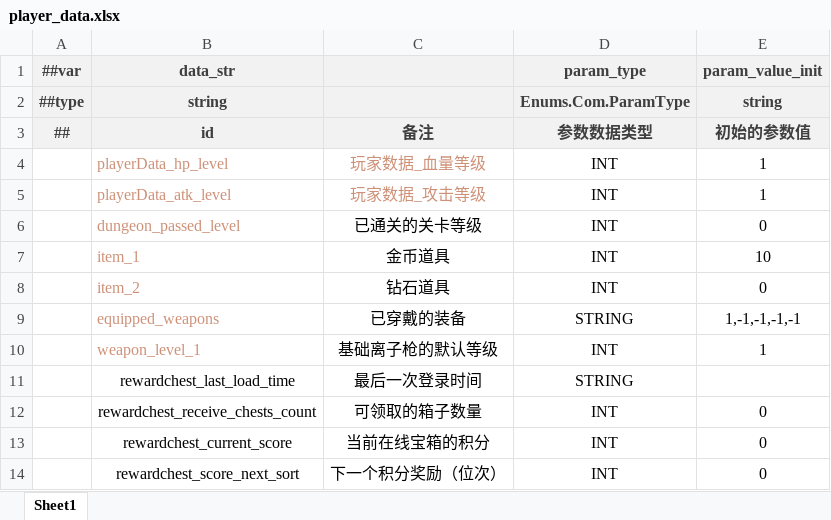
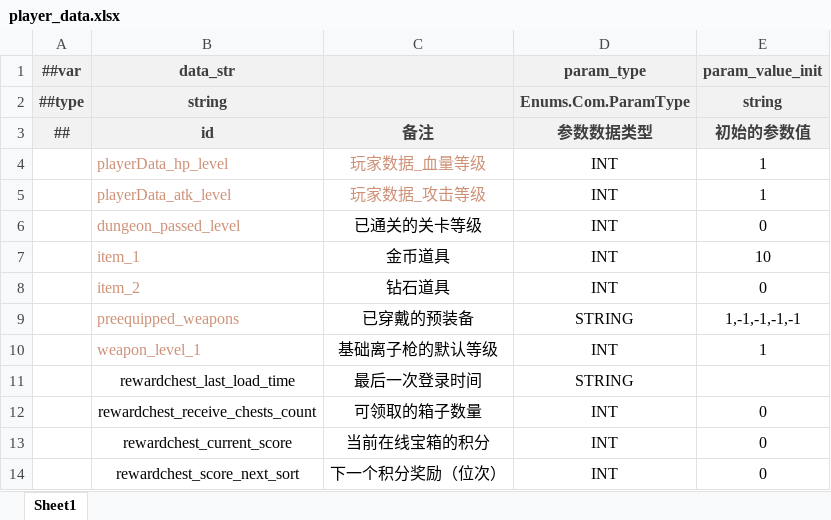
Before and after one commit to BroochWu/ZiStar, an Excel workbook: _ConfigExcels/Datas/player_data.xlsx, sheet Sheet1, drawn as a sheet; values as stored, in another font and other column widths than the file's, no borders; the diff names each change by its address in the sheet, - before the commit and + after, or states it on an @@ line.

```diff
--- a/_ConfigExcels/Datas/player_data.xlsx (sheet Sheet1)
+++ b/_ConfigExcels/Datas/player_data.xlsx (sheet Sheet1)
-B9 (data_str): equipped_weapons
+B9 (data_str): preequipped_weapons
-C9: 已穿戴的装备
+C9: 已穿戴的预装备
```
Also changed, not shown: _ConfigExcels/Datas/__enums__.xlsx, _ConfigExcels/Datas/avg_event.xlsx, 22 other files.
